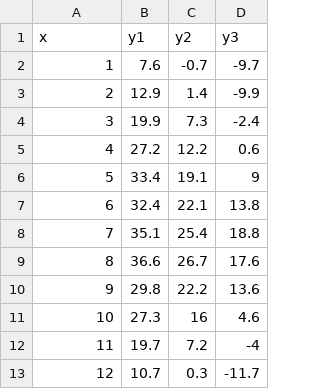
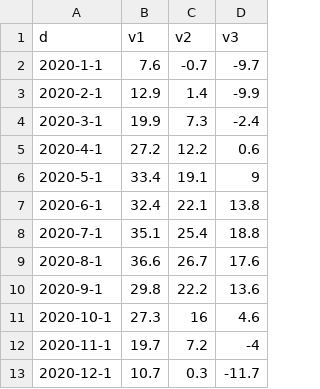
Before and after one commit to githru/githru-boot, a CSV file: linechart/jejecrunch/src/data/line.csv, drawn as a sheet.

Commit message:
feat(LineChart2): Add Line Chart 2 means I practice

```diff
--- a/linechart/jejecrunch/src/data/line.csv
+++ b/linechart/jejecrunch/src/data/line.csv
@@ -1,13 +1,13 @@
-x,y1,y2,y3
-1,7.6,-0.7,-9.7
-2,12.9,1.4,-9.9
-3,19.9,7.3,-2.4
-4,27.2,12.2,0.6
-5,33.4,19.1,9
-6,32.4,22.1,13.8
-7,35.1,25.4,18.8
-8,36.6,26.7,17.6
-9,29.8,22.2,13.6
-10,27.3,16,4.6
-11,19.7,7.2,-4
-12,10.7,0.3,-11.7
+d,v1,v2,v3
+2020-1-1,7.6,-0.7,-9.7
+2020-2-1,12.9,1.4,-9.9
+2020-3-1,19.9,7.3,-2.4
+2020-4-1,27.2,12.2,0.6
+2020-5-1,33.4,19.1,9
+2020-6-1,32.4,22.1,13.8
+2020-7-1,35.1,25.4,18.8
+2020-8-1,36.6,26.7,17.6
+2020-9-1,29.8,22.2,13.6
+2020-10-1,27.3,16,4.6
+2020-11-1,19.7,7.2,-4
+2020-12-1,10.7,0.3,-11.7
```
Also changed, not shown: 2 other files.
